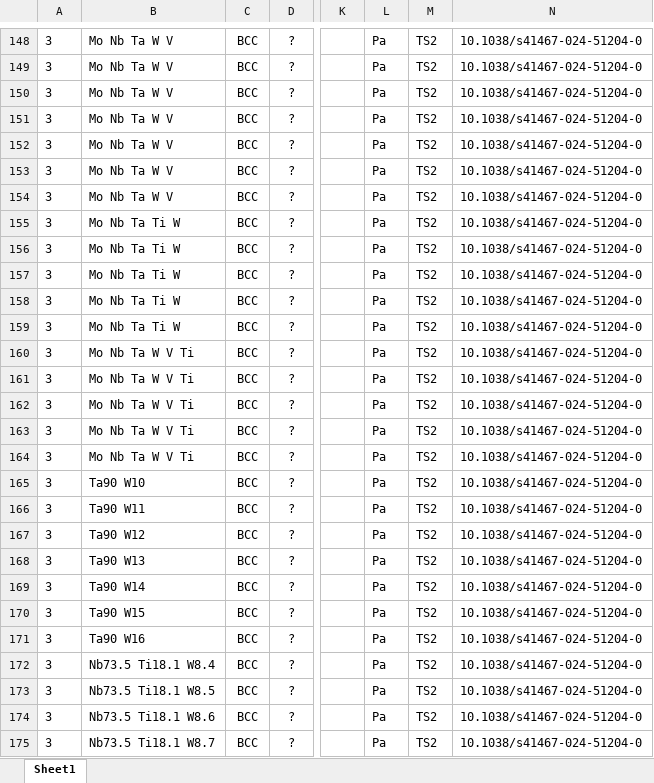
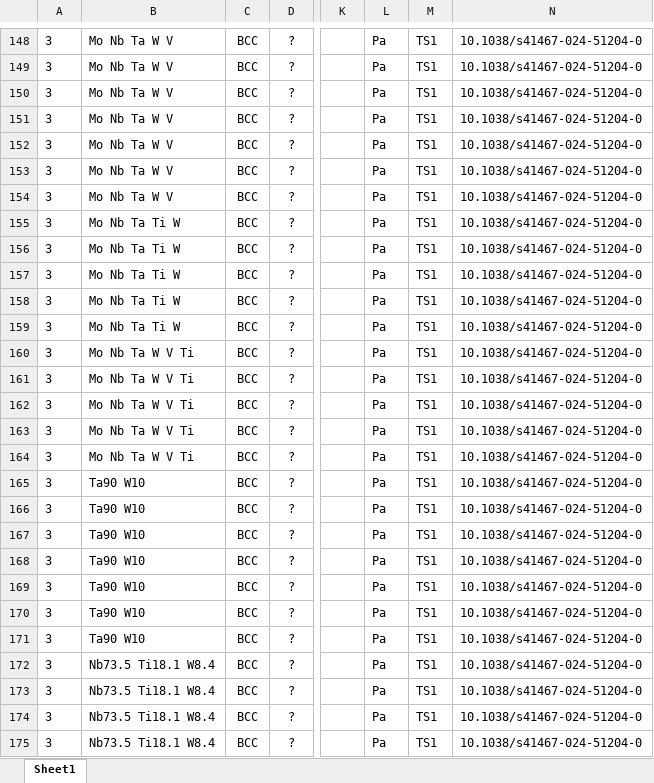
Before and after one commit to ricardonpa/ULTERA-contribute-rdamaral, an Excel workbook: 24-09_Contributions.xlsx, sheet Sheet1, drawn as a sheet; only a part is shown, gaps mark what is left out; values as stored, in another font and other column widths than the file's, no borders; the diff covers the shown part only; the diff names each change by its address in the sheet, - before the commit and + after, or states it on an @@ line.

```diff
--- a/24-09_Contributions.xlsx (sheet Sheet1)
+++ b/24-09_Contributions.xlsx (sheet Sheet1)
-M148:M175: TS2
+M148:M175: TS1
-B166: Ta90 W11
+B166: Ta90 W10
-B167: Ta90 W12
+B167: Ta90 W10
-B168: Ta90 W13
+B168: Ta90 W10
-B169: Ta90 W14
+B169: Ta90 W10
-B170: Ta90 W15
+B170: Ta90 W10
-B171: Ta90 W16
+B171: Ta90 W10
-B173: Nb73.5 Ti18.1 W8.5
+B173: Nb73.5 Ti18.1 W8.4
-B174: Nb73.5 Ti18.1 W8.6
+B174: Nb73.5 Ti18.1 W8.4
-B175: Nb73.5 Ti18.1 W8.7
+B175: Nb73.5 Ti18.1 W8.4
```
Also changed, not shown: 124 edited cells elsewhere in this sheet.
